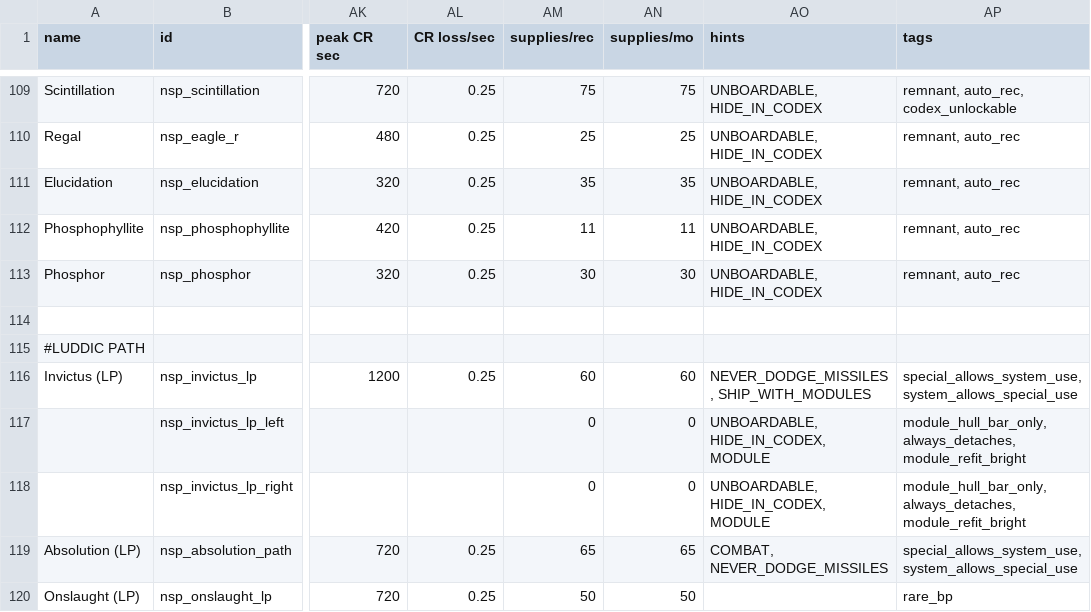
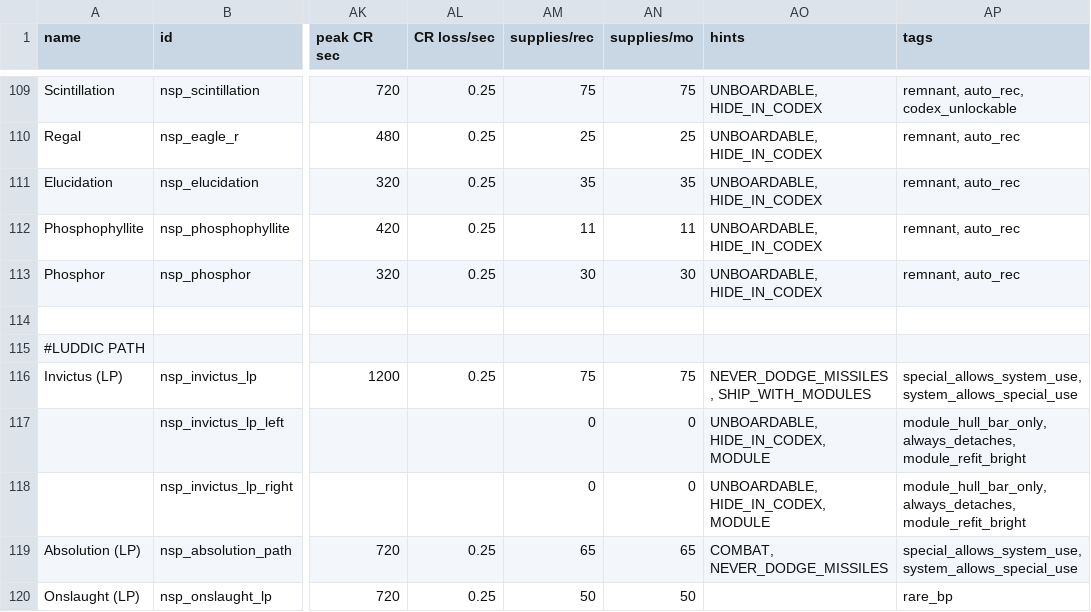
Before and after one commit to NEONN1111/XXARRA-S-VARIETY-PACK, a CSV file: data/hulls/ship_data.csv, drawn as a sheet; only a part is shown, gaps mark what is left out; the diff names each change by its address in the sheet, - before the commit and + after, or states it on an @@ line.

Commit message:
Ship data and version change

```diff
--- a/data/hulls/ship_data.csv
+++ b/data/hulls/ship_data.csv
-AM116 (supplies/rec): 60
+AM116 (supplies/rec): 75
-AN116 (supplies/mo): 60
+AN116 (supplies/mo): 75
```
Also changed, not shown: 1 other file.
